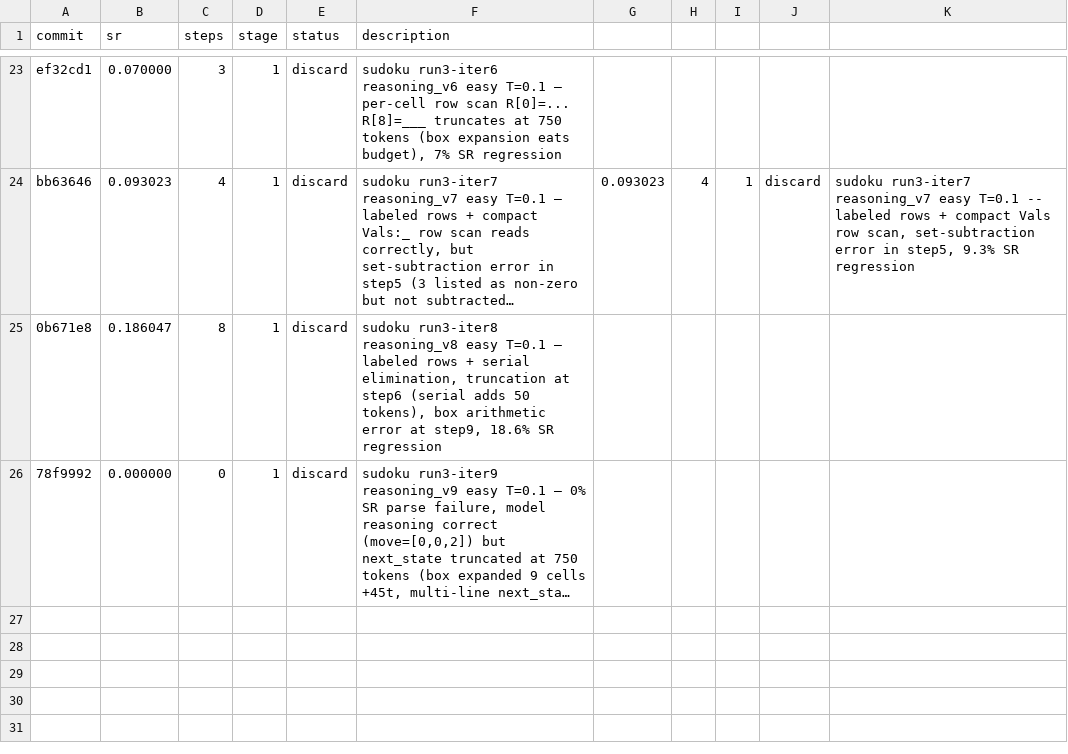
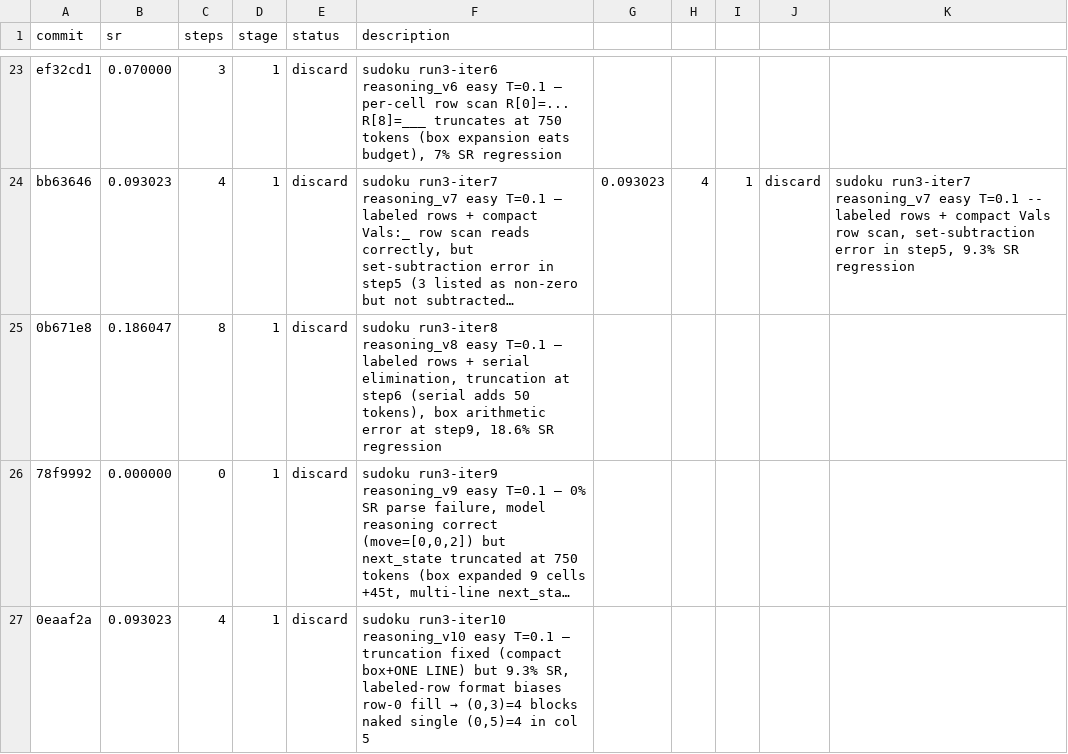
Before and after one commit to LSailer/Lecuture-AGI-Project, a TSV file: results/sudoku.tsv, drawn as a sheet; only a part is shown, gaps mark what is left out; long unchanged cells end in …; the diff names each change by its address in the sheet, - before the commit and + after, or states it on an @@ line.

```diff
--- a/results/sudoku.tsv
+++ b/results/sudoku.tsv
+row 27: 0eaaf2a | 0.093023 | 4 | 1 | discard | sudoku run3-iter10 reasoning_v10 easy T=0.1 — truncation fixed (compact box+ONE LINE) but 9.3% SR, labeled-row format biases row-0 fill → (0,3)=4 blocks naked single (0,5)=4 in col 5
```
Also changed, not shown: 1 other file.
